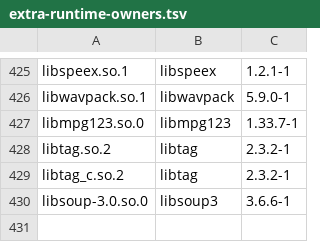
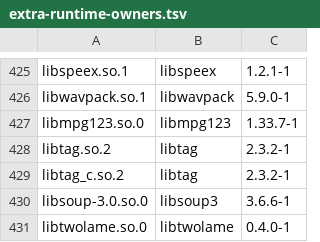
Before and after one commit to vicliu624/embedded-opkg-feed, a TSV file: platforms/tdvp-k230-r1/extra-runtime-owners.tsv, drawn as a sheet; only a part is shown, gaps mark what is left out.

```diff
--- a/platforms/tdvp-k230-r1/extra-runtime-owners.tsv
+++ b/platforms/tdvp-k230-r1/extra-runtime-owners.tsv
@@ -430 +430,2 @@ libtag_c.so.2|libtag|2.3.2-1
 libsoup-3.0.so.0|libsoup3|3.6.6-1
+libtwolame.so.0|libtwolame|0.4.0-1
```
Also changed, not shown: 8 other files.
